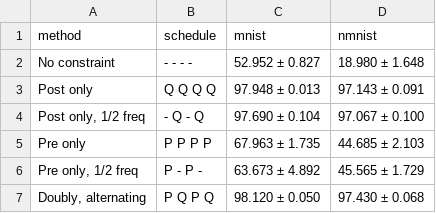
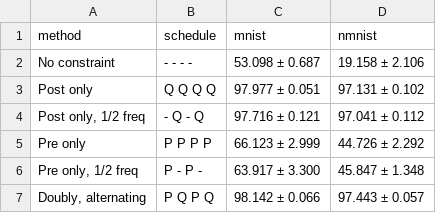
Before and after one commit to BoyoChen/doubly-constrained, a CSV file: result/table1.csv, drawn as a sheet.

```diff
--- a/result/table1.csv
+++ b/result/table1.csv
@@ -1,7 +1,7 @@
 method,schedule,mnist,nmnist
-No constraint,- - - -,52.952 ± 0.827,18.980 ± 1.648
-Post only,Q Q Q Q,97.948 ± 0.013,97.143 ± 0.091
-"Post only, 1/2 freq",- Q - Q,97.690 ± 0.104,97.067 ± 0.100
-Pre only,P P P P,67.963 ± 1.735,44.685 ± 2.103
-"Pre only, 1/2 freq",P - P -,63.673 ± 4.892,45.565 ± 1.729
-"Doubly, alternating",P Q P Q,98.120 ± 0.050,97.430 ± 0.068
+No constraint,- - - -,53.098 ± 0.687,19.158 ± 2.106
+Post only,Q Q Q Q,97.977 ± 0.051,97.131 ± 0.102
+"Post only, 1/2 freq",- Q - Q,97.716 ± 0.121,97.041 ± 0.112
+Pre only,P P P P,66.123 ± 2.999,44.726 ± 2.292
+"Pre only, 1/2 freq",P - P -,63.917 ± 3.300,45.847 ± 1.348
+"Doubly, alternating",P Q P Q,98.142 ± 0.066,97.443 ± 0.057
```
Also changed, not shown: result/table2.csv, result/table3.csv, 9 other files.
